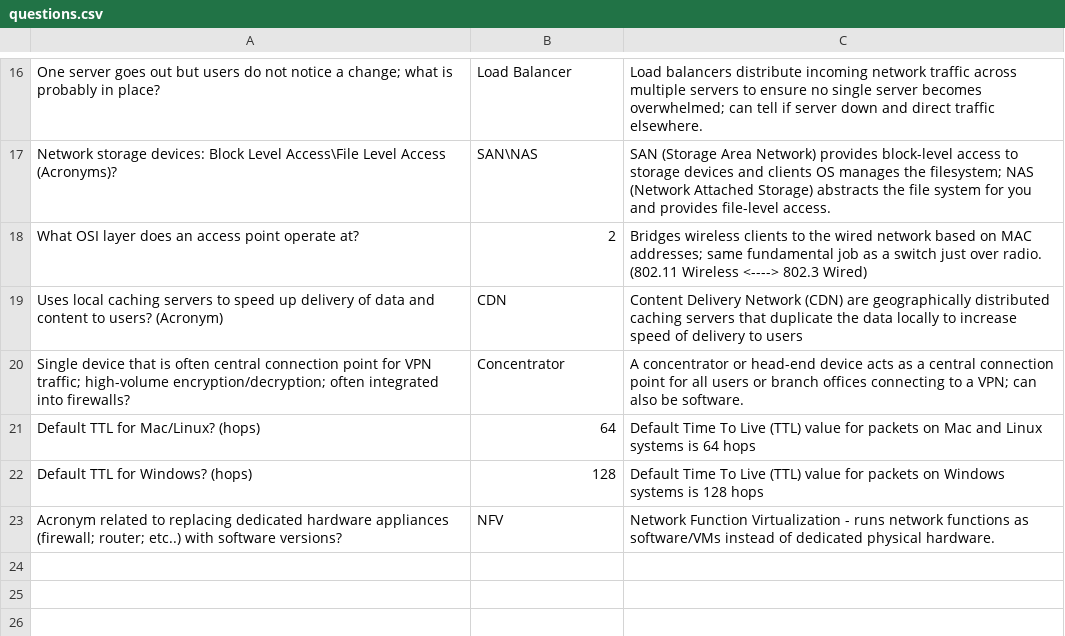
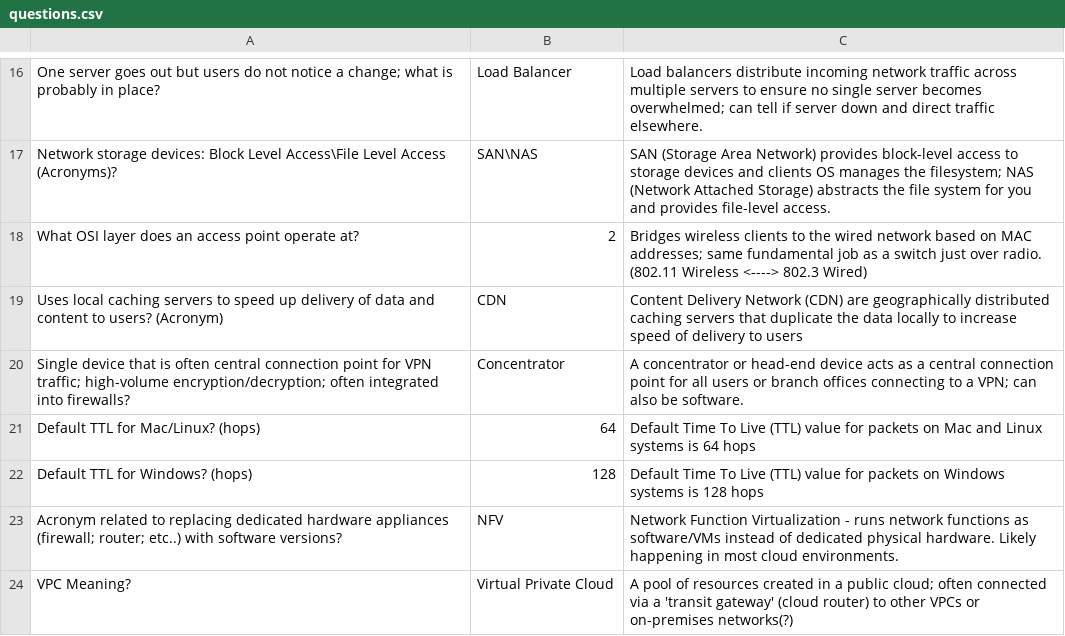
Before and after one commit to basinx/MemoryGame, a CSV file: questions.csv, drawn as a sheet; only a part is shown, gaps mark what is left out.

Commit message:
Updated Questions

```diff
--- a/questions.csv
+++ b/questions.csv
@@ -22,2 +22,3 @@ Default TTL for Mac/Linux? (hops), 64, Default Time To Live (TTL) value for pack
 Default TTL for Windows? (hops), 128, Default Time To Live (TTL) value for packets on Windows systems is 128 hops
-Acronym related to replacing dedicated hardware appliances (firewall; router; etc..) with software versions?, NFV, Network Function Virtualization - runs network functions as software/VMs instead of dedicated physical hardware.
+Acronym related to replacing dedicated hardware appliances (firewall; router; etc..) with software versions?, NFV, Network Function Virtualization - runs network functions as software/VMs instead of dedicated physical hardware. Likely happening in most cloud environments.
+VPC Meaning?, Virtual Private Cloud, A pool of resources created in a public cloud; often connected via a 'transit gateway' (cloud router) to other VPCs or on-premises networks(?)
```
